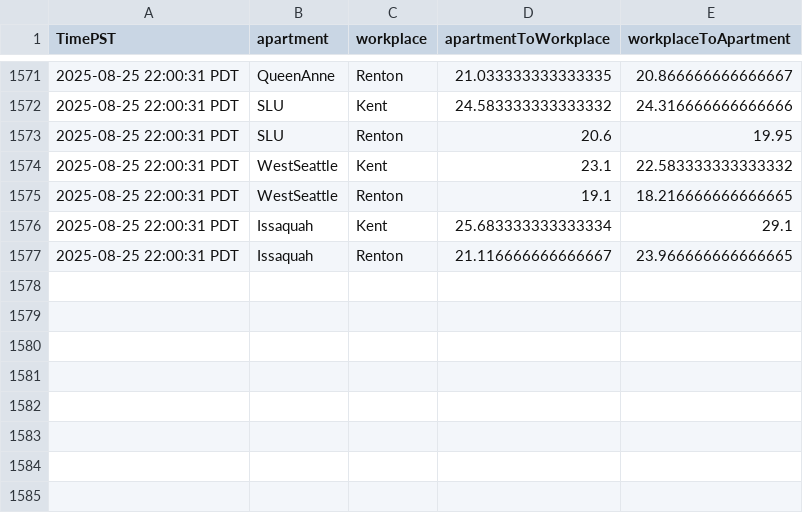
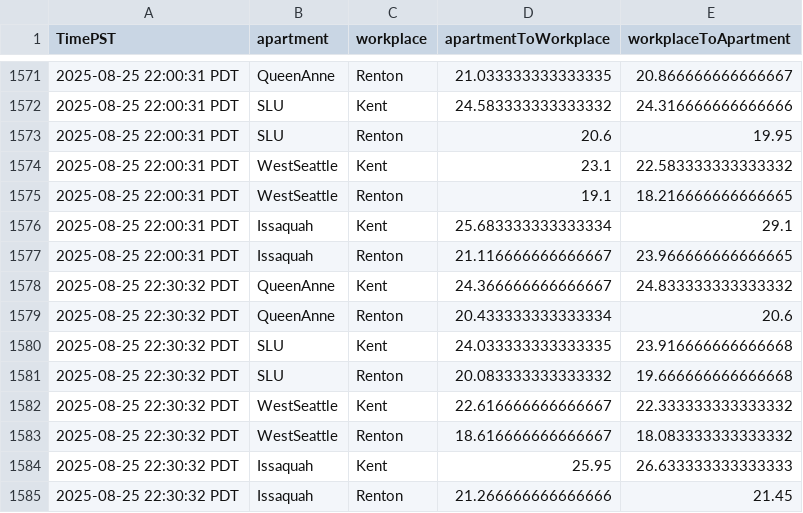
Before and after one commit to mohnishaggarwal/seattle_commute_dataset_instantiator, a CSV file: commute_data.csv, drawn as a sheet; only a part is shown, gaps mark what is left out; the diff names each change by its address in the sheet, - before the commit and + after, or states it on an @@ line.

Commit message:
Update dataset: commute_data.csv → seattle_commute_dataset_instantiator (143808 bytes)

```diff
--- a/commute_data.csv
+++ b/commute_data.csv
+row 1578: 2025-08-25 22:30:32 PDT | QueenAnne | Kent | 24.366666666666667 | 24.833333333333332
+row 1579: 2025-08-25 22:30:32 PDT | QueenAnne | Renton | 20.433333333333334 | 20.6
+row 1580: 2025-08-25 22:30:32 PDT | SLU | Kent | 24.033333333333335 | 23.916666666666668
+row 1581: 2025-08-25 22:30:32 PDT | SLU | Renton | 20.083333333333332 | 19.666666666666668
+row 1582: 2025-08-25 22:30:32 PDT | WestSeattle | Kent | 22.616666666666667 | 22.333333333333332
+row 1583: 2025-08-25 22:30:32 PDT | WestSeattle | Renton | 18.616666666666667 | 18.083333333333332
+row 1584: 2025-08-25 22:30:32 PDT | Issaquah | Kent | 25.95 | 26.633333333333333
+row 1585: 2025-08-25 22:30:32 PDT | Issaquah | Renton | 21.266666666666666 | 21.45
```
